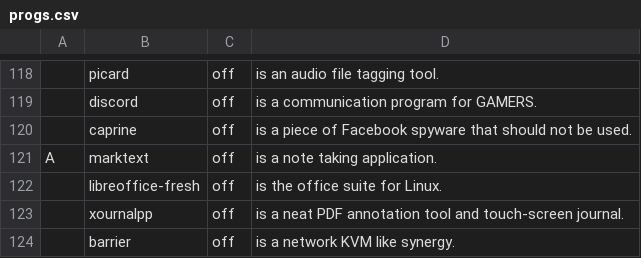
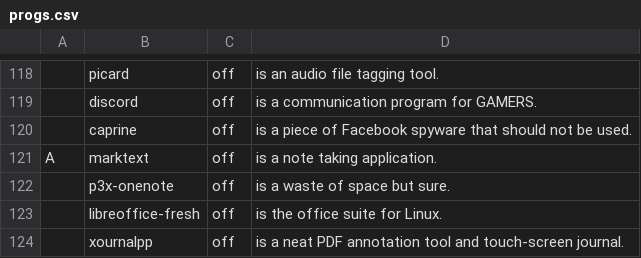
Before and after one commit to nicholastay/dotfiles, a CSV file: .local/narb/progs.csv, drawn as a sheet; only a part is shown, gaps mark what is left out; the shorter side is filled out with more unchanged rows; the diff names each change by its address in the sheet, - before the commit and + after, or states it on an @@ line.

```diff
--- a/.local/narb/progs.csv
+++ b/.local/narb/progs.csv
+row 122:  | p3x-onenote | off | is a waste of space but sure.
```
Also changed, not shown: 1 other file.
